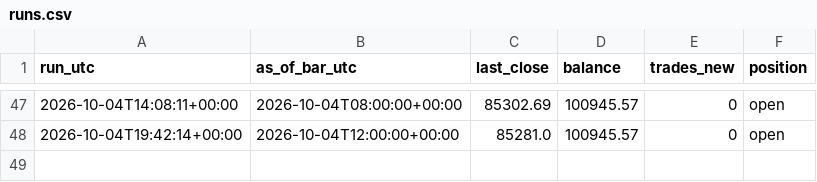
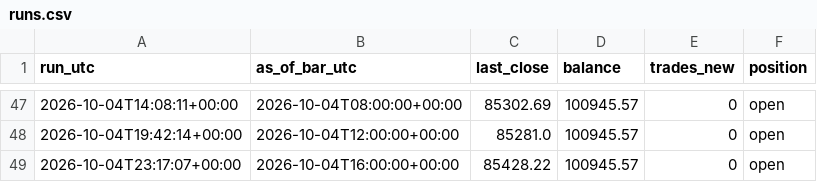
Before and after one commit to kunjancollective/troid, a CSV file: backtest/runs.csv, drawn as a sheet; only a part is shown, gaps mark what is left out; the diff names each change by its address in the sheet, - before the commit and + after, or states it on an @@ line.

Commit message:
shadow: 2026-10-04 — 0 new, balance 100,946, running

```diff
--- a/backtest/runs.csv
+++ b/backtest/runs.csv
+row 49: 2026-10-04T23:17:07+00:00 | 2026-10-04T16:00:00+00:00 | 85428.22 | 100945.57 | 0 | open
```
Also changed, not shown: backtest/data/live_4h.csv, 5 other files.
